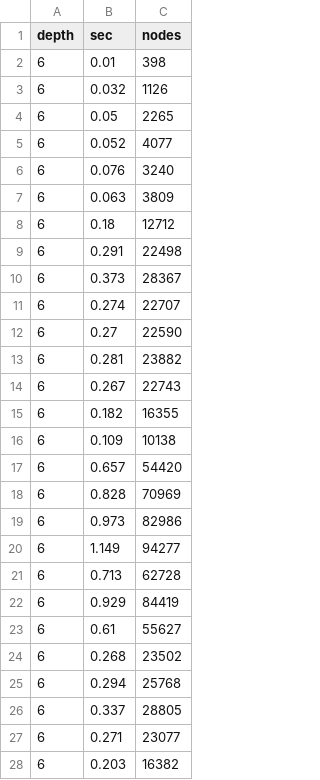
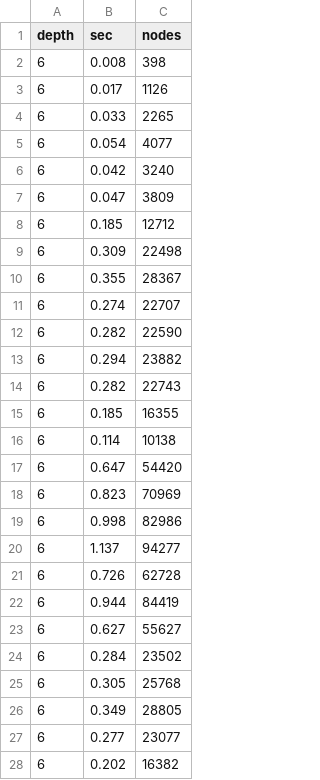
Before and after one commit to SamSweere/Andantino, a CSV file: Performance/testing_white.csv, drawn as a sheet; only a part is shown; the diff covers the shown part only.

```diff
--- a/Performance/testing_white.csv
+++ b/Performance/testing_white.csv
@@ -1,28 +1,28 @@
 depth,sec,nodes
-6,0.01,398
-6,0.032,1126
-6,0.05,2265
-6,0.052,4077
-6,0.076,3240
-6,0.063,3809
-6,0.18,12712
-6,0.291,22498
-6,0.373,28367
+6,0.008,398
+6,0.017,1126
+6,0.033,2265
+6,0.054,4077
+6,0.042,3240
+6,0.047,3809
+6,0.185,12712
+6,0.309,22498
+6,0.355,28367
 6,0.274,22707
-6,0.27,22590
-6,0.281,23882
-6,0.267,22743
-6,0.182,16355
-6,0.109,10138
-6,0.657,54420
-6,0.828,70969
-6,0.973,82986
-6,1.149,94277
-6,0.713,62728
-6,0.929,84419
-6,0.61,55627
-6,0.268,23502
-6,0.294,25768
-6,0.337,28805
-6,0.271,23077
-6,0.203,16382
+6,0.282,22590
+6,0.294,23882
+6,0.282,22743
+6,0.185,16355
+6,0.114,10138
+6,0.647,54420
+6,0.823,70969
+6,0.998,82986
+6,1.137,94277
+6,0.726,62728
+6,0.944,84419
+6,0.627,55627
+6,0.284,23502
+6,0.305,25768
+6,0.349,28805
+6,0.277,23077
+6,0.202,16382
```
Also changed, not shown: 2 added rows, 2 removed rows and 5 edited cells elsewhere in this file, Performance/testing_black.csv, 11 other files.
